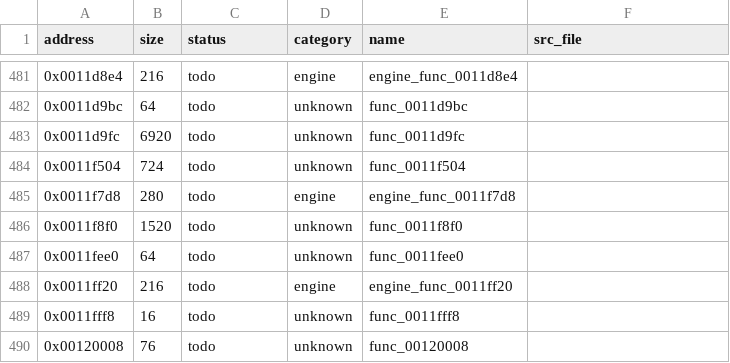
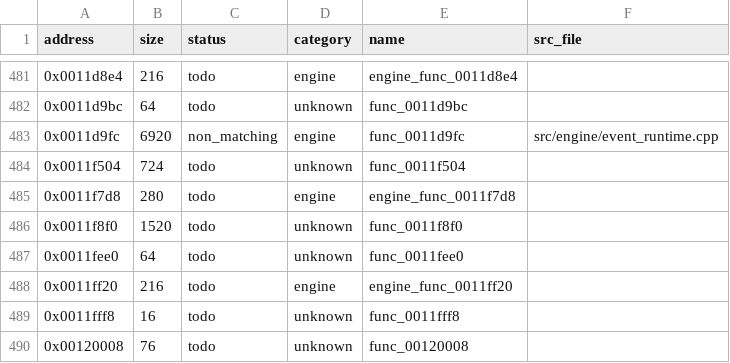
Before and after one commit to Guchdog/SMT4-decomp, a CSV file: config/functions.csv, drawn as a sheet; only a part is shown, gaps mark what is left out.

Commit message:
feat(engine): decompile event/resource runtime (+6,920 B, 22.0% milestone reached at 22.0116%)

```diff
--- a/config/functions.csv
+++ b/config/functions.csv
@@ -482,3 +482,3 @@ address,size,status,category,name,src_file
 0x0011d9bc,64,todo,unknown,func_0011d9bc,
-0x0011d9fc,6920,todo,unknown,func_0011d9fc,
+0x0011d9fc,6920,non_matching,engine,func_0011d9fc,src/engine/event_runtime.cpp
 0x0011f504,724,todo,unknown,func_0011f504,
```
Also changed, not shown: 5 other files.
